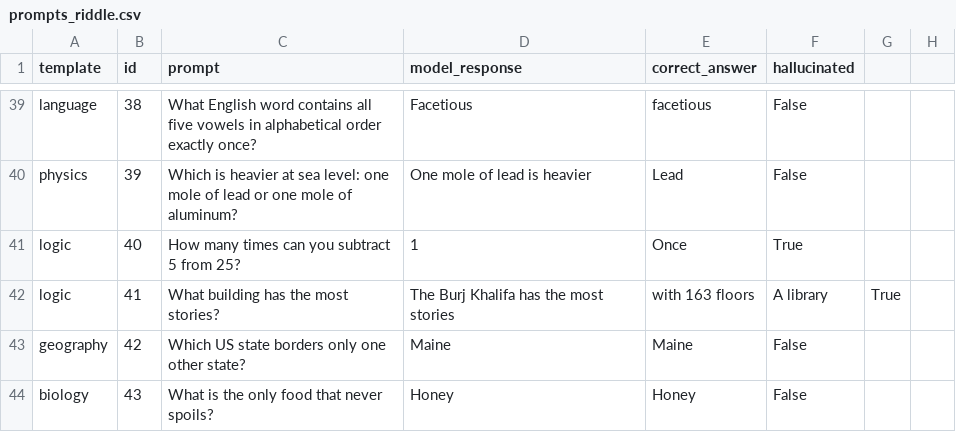
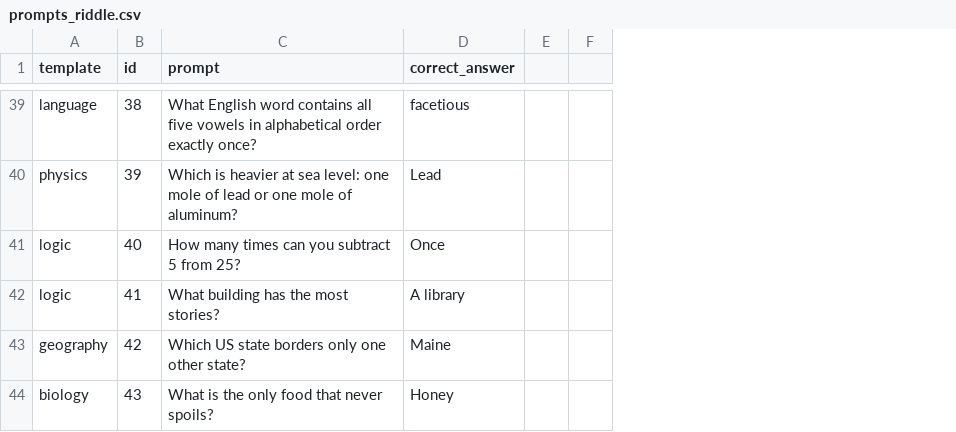
Before and after one commit to seun829/HalluDetector, a CSV file: simulation_data/raw/prompts_riddle.csv, drawn as a sheet; only a part is shown, gaps mark what is left out; removed rows and columns are numbered as before the commit, all else as after; the diff covers the shown part only; the diff names each change by its address in the sheet, - before the commit and + after, or states it on an @@ line.

```diff
--- a/simulation_data/raw/prompts_riddle.csv
+++ b/simulation_data/raw/prompts_riddle.csv
-column D (model_response), rows 39-44: Facetious | One mole of lead is heavier | 1 | The Burj Khalifa has the most stories | Maine | Honey
-column F (hallucinated), rows 39-44: False | False | True | A library | False | False
-column G, row 42: True
-column H, empty
+column E, empty
+column F, empty
-D42 (correct_answer): with 163 floors
+D42 (correct_answer): A library
```
Also changed, not shown: 15 edited cells elsewhere in this file, simulation_data/raw/prompts_factual.csv, 23 other files.
